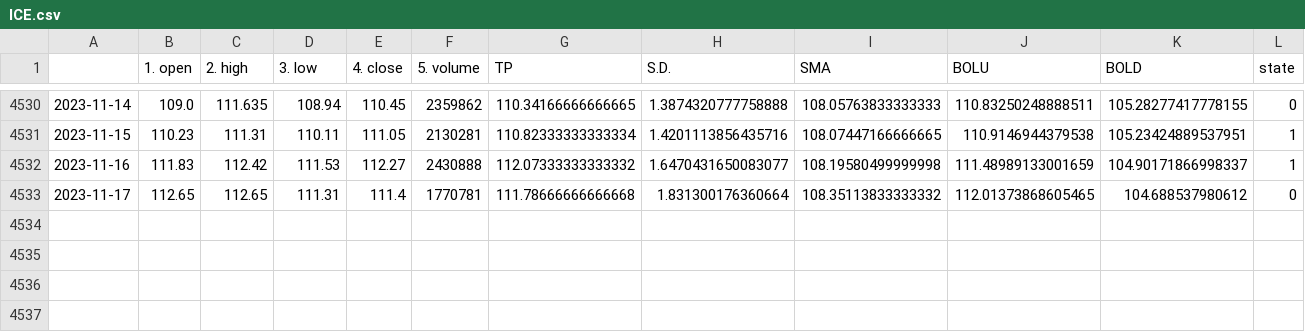
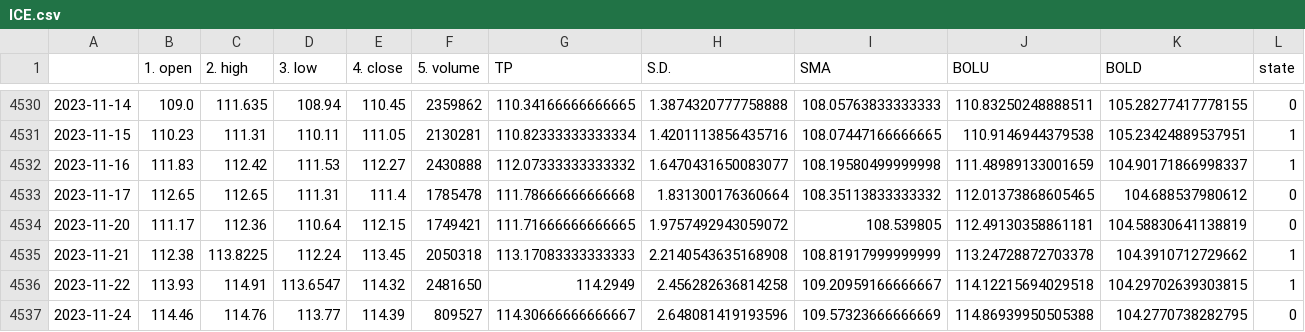
Before and after one commit to zhems/StockAnalysis, a CSV file: tsdaily_dfs/ICE.csv, drawn as a sheet; only a part is shown, gaps mark what is left out.

```diff
--- a/tsdaily_dfs/ICE.csv
+++ b/tsdaily_dfs/ICE.csv
@@ -4532,2 +4532,6 @@
 2023-11-16,111.83,112.42,111.53,112.27,2430888,112.07333333333332,1.6470431650083077,108.19580499999998,111.48989133001659,104.90171866998337,1
-2023-11-17,112.65,112.65,111.31,111.4,1770781,111.78666666666668,1.831300176360664,108.35113833333332,112.01373868605465,104.688537980612,0
+2023-11-17,112.65,112.65,111.31,111.4,1785478,111.78666666666668,1.831300176360664,108.35113833333332,112.01373868605465,104.688537980612,0
+2023-11-20,111.17,112.36,110.64,112.15,1749421,111.71666666666665,1.9757492943059072,108.539805,112.49130358861181,104.58830641138819,0
+2023-11-21,112.38,113.8225,112.24,113.45,2050318,113.17083333333333,2.2140543635168908,108.81917999999999,113.24728872703378,104.3910712729662,1
+2023-11-22,113.93,114.91,113.6547,114.32,2481650,114.2949,2.456282636814258,109.20959166666667,114.12215694029518,104.29702639303815,1
+2023-11-24,114.46,114.76,113.77,114.39,809527,114.30666666666667,2.648081419193596,109.57323666666669,114.86939950505388,104.2770738282795,0
```
Also changed, not shown: tsdaily_dfs/AAPL.csv, tsdaily_dfs/AXP.csv, 13 other files.
